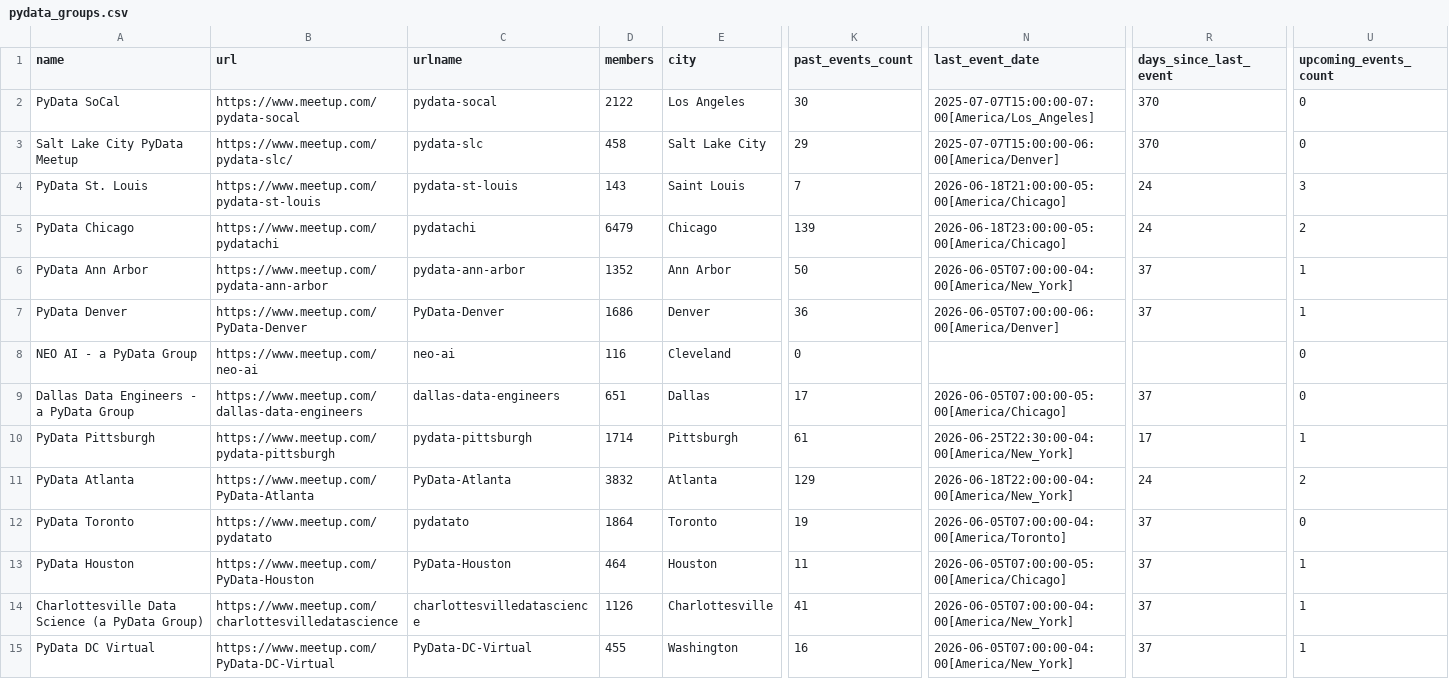
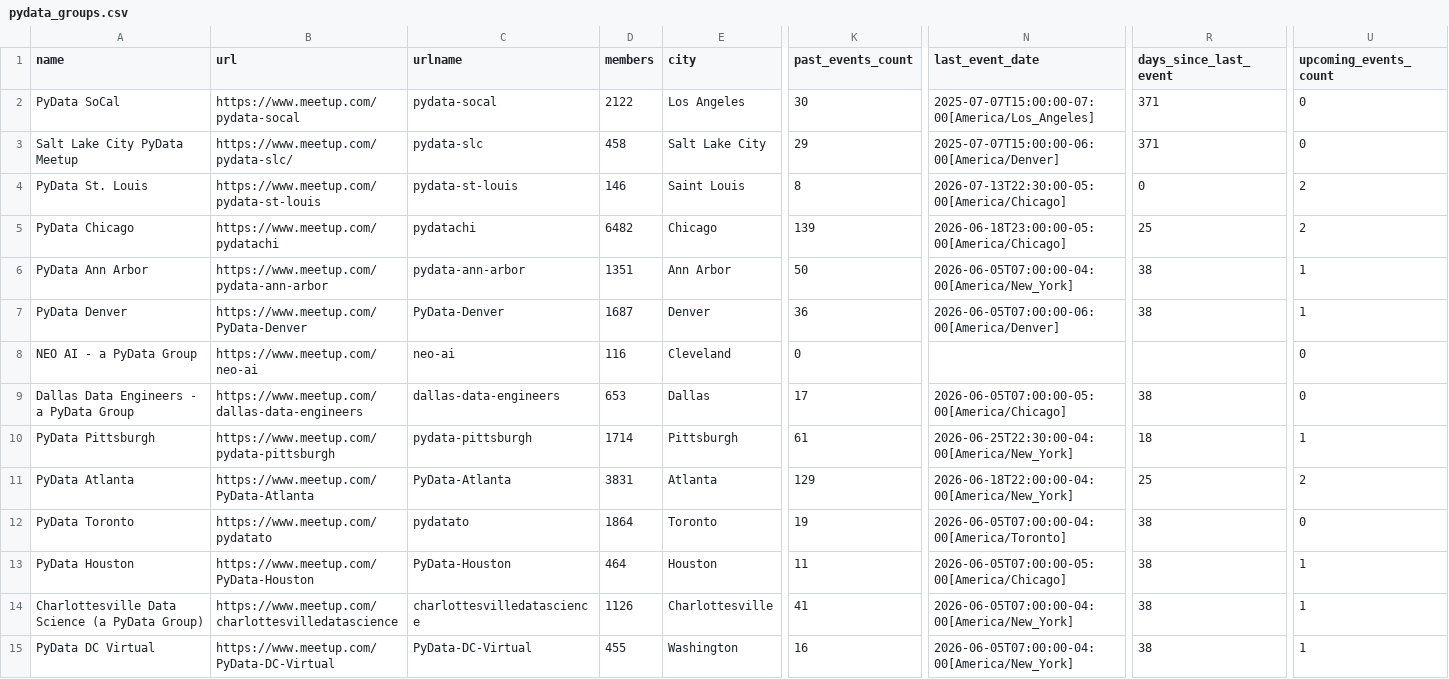
Before and after one commit to hevansDev/mapping-pydata, a CSV file: pydata_groups.csv, drawn as a sheet; only a part is shown, gaps mark what is left out; the diff covers the shown part only; the diff names each change by its address in the sheet, - before the commit and + after, or states it on an @@ line.

```diff
--- a/pydata_groups.csv
+++ b/pydata_groups.csv
-R2:R3 (days_since_last_event): 370
+R2:R3 (days_since_last_event): 371
-D4 (members): 143
+D4 (members): 146
-K4 (past_events_count): 7
+K4 (past_events_count): 8
-N4 (last_event_date): 2026-06-18T21:00:00-05:00[America/Chicago]
+N4 (last_event_date): 2026-07-13T22:30:00-05:00[America/Chicago]
-R4 (days_since_last_event): 24
+R4 (days_since_last_event): 0
-U4 (upcoming_events_count): 3
+U4 (upcoming_events_count): 2
-D5 (members): 6479
+D5 (members): 6482
-R5 (days_since_last_event): 24
+R5 (days_since_last_event): 25
-D6 (members): 1352
+D6 (members): 1351
-R6:R7 (days_since_last_event): 37
+R6:R7 (days_since_last_event): 38
-D7 (members): 1686
+D7 (members): 1687
-D9 (members): 651
+D9 (members): 653
-R9 (days_since_last_event): 37
+R9 (days_since_last_event): 38
-R10 (days_since_last_event): 17
+R10 (days_since_last_event): 18
-D11 (members): 3832
+D11 (members): 3831
-R11 (days_since_last_event): 24
+R11 (days_since_last_event): 25
-R12:R15 (days_since_last_event): 37
+R12:R15 (days_since_last_event): 38
```
Also changed, not shown: 145 edited cells elsewhere in this file, 5 other files.
